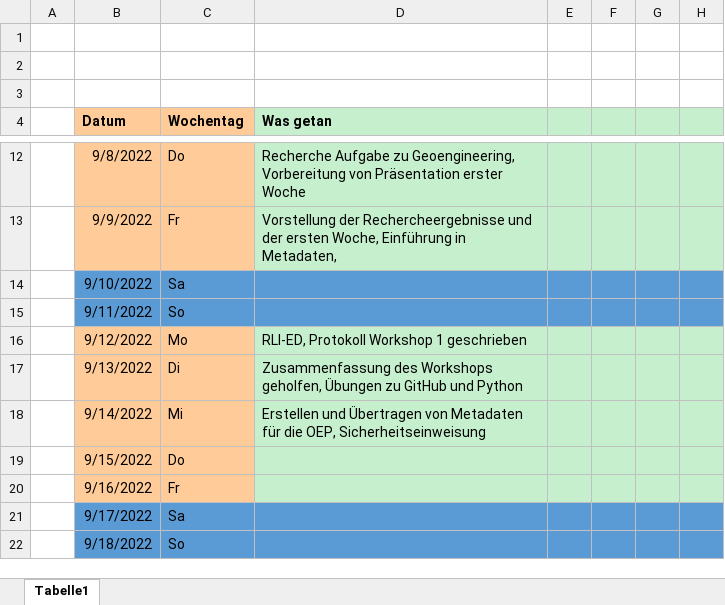
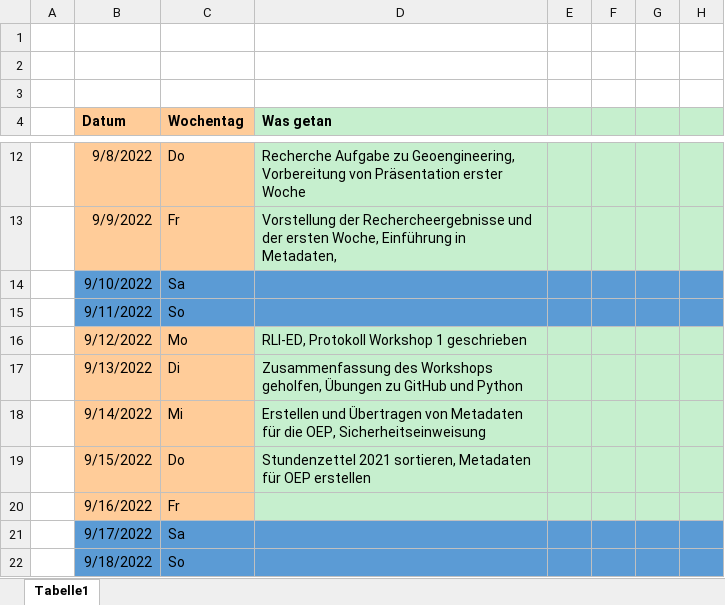
Before and after one commit to r0gga/oskar_bufdi_tagebuch, an Excel workbook: tagebuch_oskar.xlsx, sheet Tabelle1, drawn as a sheet; only a part is shown, gaps mark what is left out; values as stored, in another font and other column widths than the file's, no borders; the diff names each change by its address in the sheet, - before the commit and + after, or states it on an @@ line.

Commit message:
Donnerstag 15.09.2022

```diff
--- a/tagebuch_oskar.xlsx (sheet Tabelle1)
+++ b/tagebuch_oskar.xlsx (sheet Tabelle1)
-D19 (Was getan): (empty)
+D19 (Was getan): Stundenzettel 2021 sortieren, Metadaten für OEP erstellen
```
